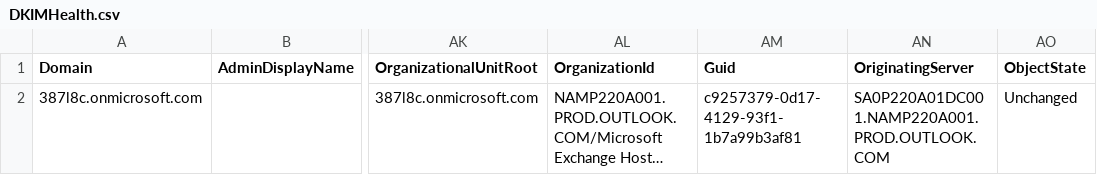
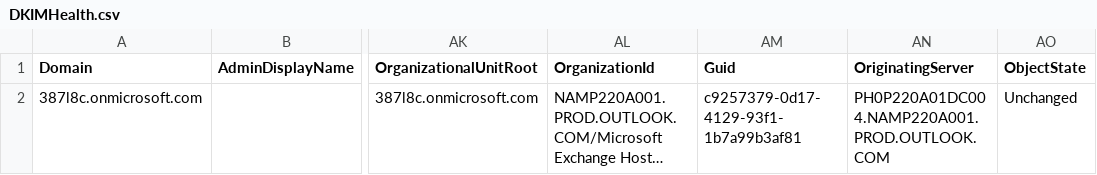
Before and after one commit to mbarsenas/ExchangeAI, a CSV file: DKIMHealth.csv, drawn as a sheet; only a part is shown, gaps mark what is left out; long unchanged cells end in …; the diff names each change by its address in the sheet, - before the commit and + after, or states it on an @@ line.

```diff
--- a/DKIMHealth.csv
+++ b/DKIMHealth.csv
-AN2 (OriginatingServer): SA0P220A01DC001.NAMP220A001.PROD.OUTLOOK.COM
+AN2 (OriginatingServer): PH0P220A01DC004.NAMP220A001.PROD.OUTLOOK.COM
```
Also changed, not shown: 3 other files.
